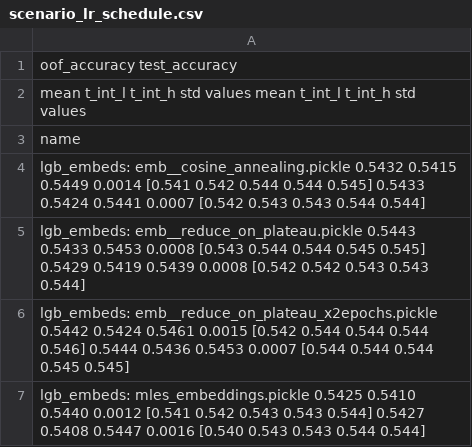
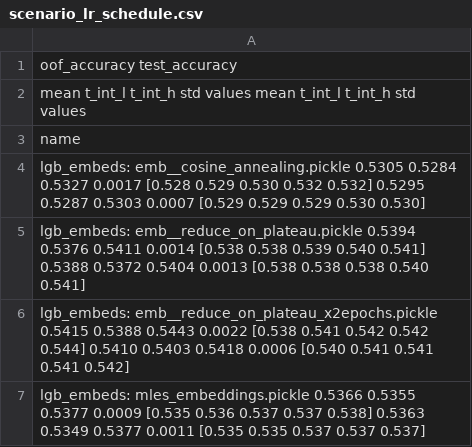
Before and after one commit to dllllb/pytorch-lifestream, a CSV file: experiments/scenario_x5/results/scenario_lr_schedule.csv, drawn as a sheet.

```diff
--- a/experiments/scenario_x5/results/scenario_lr_schedule.csv
+++ b/experiments/scenario_x5/results/scenario_lr_schedule.csv
@@ -3,5 +3,5 @@
 name
-lgb_embeds: emb__cosine_annealing.pickle                 0.5432  0.5415  0.5449 0.0014  [0.541 0.542 0.544 0.544 0.545]        0.5433  0.5424  0.5441 0.0007  [0.542 0.543 0.543 0.544 0.544]
-lgb_embeds: emb__reduce_on_plateau.pickle                0.5443  0.5433  0.5453 0.0008  [0.543 0.544 0.544 0.545 0.545]        0.5429  0.5419  0.5439 0.0008  [0.542 0.542 0.543 0.543 0.544]
-lgb_embeds: emb__reduce_on_plateau_x2epochs.pickle       0.5442  0.5424  0.5461 0.0015  [0.542 0.544 0.544 0.544 0.546]        0.5444  0.5436  0.5453 0.0007  [0.544 0.544 0.544 0.545 0.545]
-lgb_embeds: mles_embeddings.pickle                       0.5425  0.5410  0.5440 0.0012  [0.541 0.542 0.543 0.543 0.544]        0.5427  0.5408  0.5447 0.0016  [0.540 0.543 0.543 0.544 0.544]
+lgb_embeds: emb__cosine_annealing.pickle                 0.5305  0.5284  0.5327 0.0017  [0.528 0.529 0.530 0.532 0.532]        0.5295  0.5287  0.5303 0.0007  [0.529 0.529 0.529 0.530 0.530]
+lgb_embeds: emb__reduce_on_plateau.pickle                0.5394  0.5376  0.5411 0.0014  [0.538 0.538 0.539 0.540 0.541]        0.5388  0.5372  0.5404 0.0013  [0.538 0.538 0.538 0.540 0.541]
+lgb_embeds: emb__reduce_on_plateau_x2epochs.pickle       0.5415  0.5388  0.5443 0.0022  [0.538 0.541 0.542 0.542 0.544]        0.5410  0.5403  0.5418 0.0006  [0.540 0.541 0.541 0.541 0.542]
+lgb_embeds: mles_embeddings.pickle                       0.5366  0.5355  0.5377 0.0009  [0.535 0.536 0.537 0.537 0.538]        0.5363  0.5349  0.5377 0.0011  [0.535 0.535 0.537 0.537 0.537]
```
Also changed, not shown: experiments/scenario_x5/results/scenario_x5.csv, experiments/scenario_x5/results/scenario_x5__encoder_types.csv, 22 other files.
